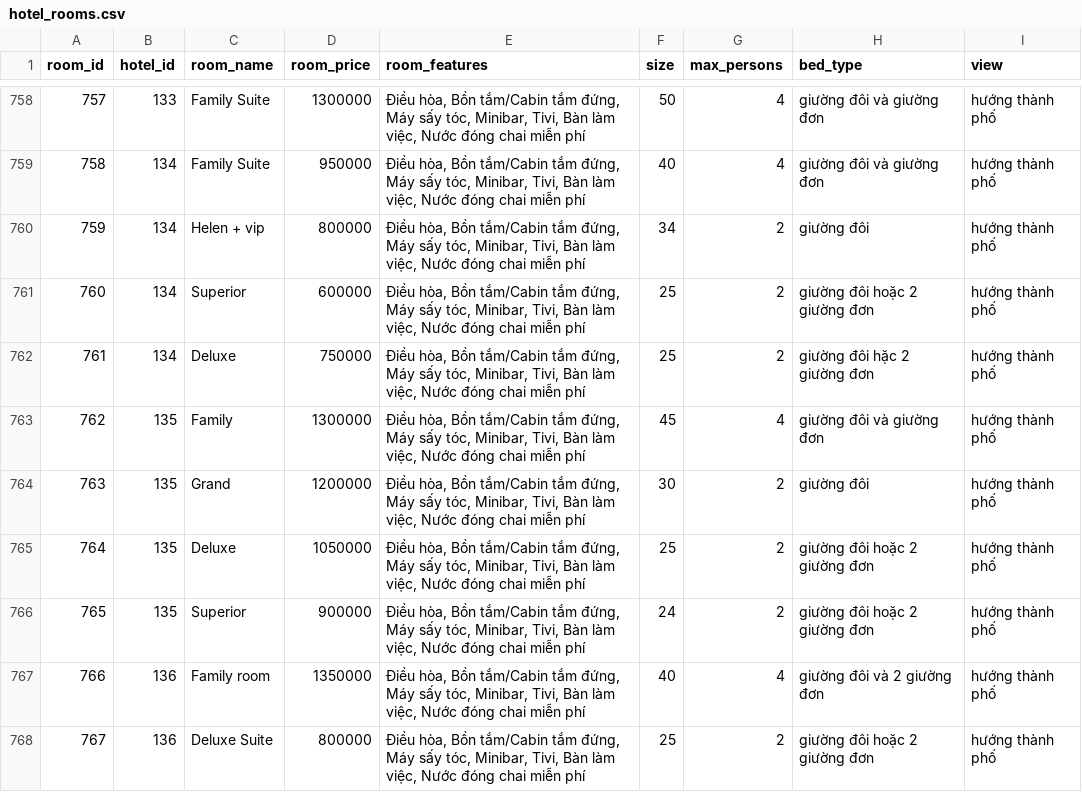
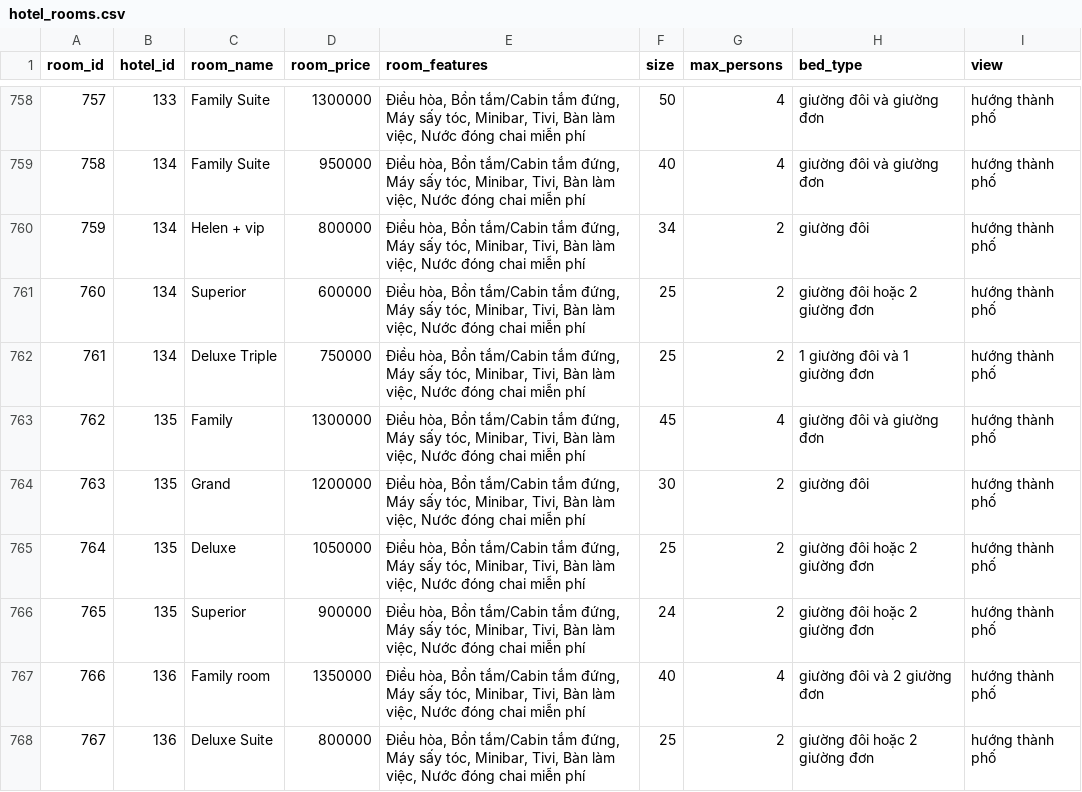
Before and after one commit to thao12345310/monkey-D-vuvi, a CSV file: data/hotel_rooms.csv, drawn as a sheet; only a part is shown, gaps mark what is left out.

```diff
--- a/data/hotel_rooms.csv
+++ b/data/hotel_rooms.csv
@@ -761,3 +761,3 @@ room_id,hotel_id,room_name,room_price,room_features,size,max_persons,bed_type,vi
 760,134,Superior ,600000,"Điều hòa, Bồn tắm/Cabin tắm đứng, Máy sấy tóc, Minibar, Tivi, Bàn làm việc, Nước đóng chai miễn phí",25,2,giường đôi hoặc 2 giường đơn,hướng thành phố
-761,134,Deluxe,750000,"Điều hòa, Bồn tắm/Cabin tắm đứng, Máy sấy tóc, Minibar, Tivi, Bàn làm việc, Nước đóng chai miễn phí",25,2,giường đôi hặc 2 giường đơn,hướng thành phố
+761,134,Deluxe Triple,750000,"Điều hòa, Bồn tắm/Cabin tắm đứng, Máy sấy tóc, Minibar, Tivi, Bàn làm việc, Nước đóng chai miễn phí",25,2,1 giường đôi và 1 giường đơn,hướng thành phố
 762,135,Family,1300000,"Điều hòa, Bồn tắm/Cabin tắm đứng, Máy sấy tóc, Minibar, Tivi, Bàn làm việc, Nước đóng chai miễn phí",45,4,giường đôi và giường đơn,hướng thành phố
```
Also changed, not shown: data/ship_rooms.csv, 6 other files.
